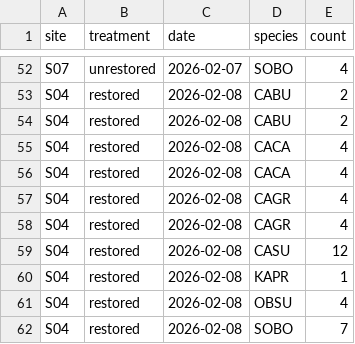
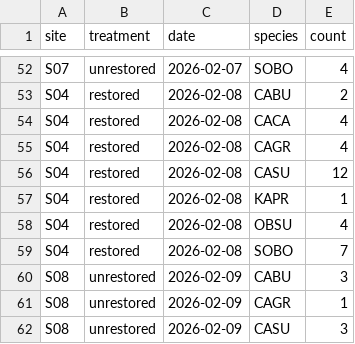
Before and after one commit to PiNC-lab/fynbos-bird-counts, a CSV file: data/bird_counts.csv, drawn as a sheet; only a part is shown, gaps mark what is left out; the shorter side is filled out with more unchanged rows; the diff names each change by its address in the sheet, - before the commit and + after, or states it on an @@ line.

Commit message:
Remove duplicate site 4 records

```diff
--- a/data/bird_counts.csv
+++ b/data/bird_counts.csv
-row 54: S04 | restored | 2026-02-08 | CABU | 2
-row 56: S04 | restored | 2026-02-08 | CACA | 4
-row 57: S04 | restored | 2026-02-08 | CAGR | 4
```
